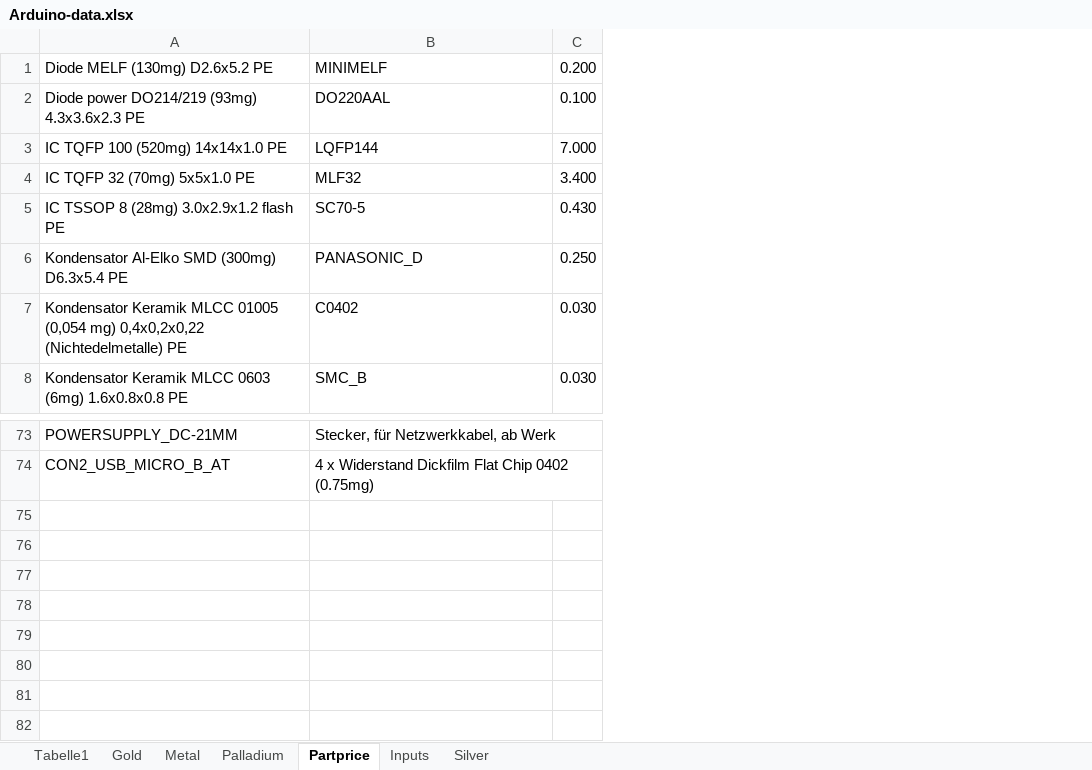
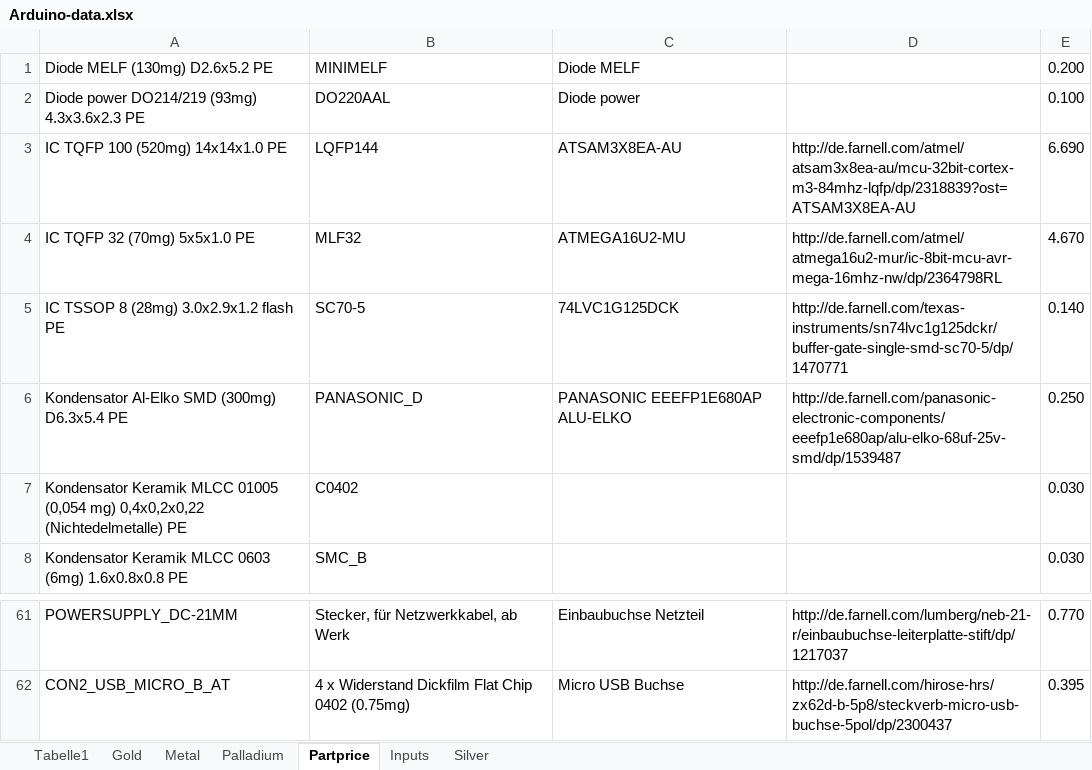
Before and after one commit to Berni1557/Masterthesis, an Excel workbook: Masterarbeit_daten/6.6.4/Arduino-data.xlsx, sheet Partprice, drawn as a sheet; only a part is shown, gaps mark what is left out; values as stored, in another font and other column widths than the file's, no borders; charts and pictures not drawn; addresses are those after the commit; the diff covers the shown part only; the diff names each change by its address in the sheet, - before the commit and + after, or states it on an @@ line.

```diff
--- a/Masterarbeit_daten/6.6.4/Arduino-data.xlsx (sheet Partprice)
+++ b/Masterarbeit_daten/6.6.4/Arduino-data.xlsx (sheet Partprice)
+column C, rows 1-6: Diode MELF | Diode power | ATSAM3X8EA-AU | ATMEGA16U2-MU | 74LVC1G125DCK | PANASONIC EEEFP1E680AP ALU-ELKO; rows 61-62: Einbaubuchse Netzteil | Micro USB Buchse
+column D, rows 3-6: http://de.farnell.com/atmel/atsam3x8ea-au/mcu-32bit-cortex-m3-84mhz-lqfp/dp/2318839?ost=ATSAM3X8EA-AU | http://de.farnell.com/atmel/atmega16u2-mur/ic-8bit-mcu-avr-mega-16mhz-nw/dp/2364798RL | http://de.farnell.com/texas-instruments/sn74lvc1g125dckr/buffer-gate-single-smd-sc70-5/dp/1470771 | http://de.farnell.com/panasonic-electronic-components/eeefp1e680ap/alu-elko-68uf-25v-smd/dp/1539487; rows 61-62: http://de.farnell.com/lumberg/neb-21-r/einbaubuchse-leiterplatte-stift/dp/1217037 | http://de.farnell.com/hirose-hrs/zx62d-b-5p8/steckverb-micro-usb-buchse-5pol/dp/2300437
-E3: 7.000
+E3: 6.690
-E4: 3.400
+E4: 4.670
-E5: 0.430
+E5: 0.140
-E61: (empty)
+E61: 0.770
-E62: (empty)
+E62: 0.395
```
Also changed, not shown: 12 removed rows and 22 edited cells elsewhere in this sheet, formulas that keep their value, charts or pictures, 3 other files.
